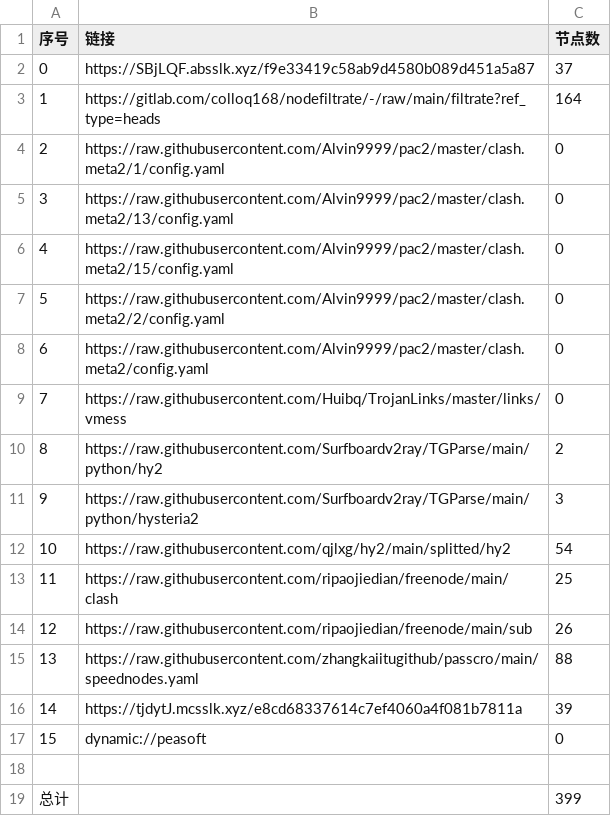
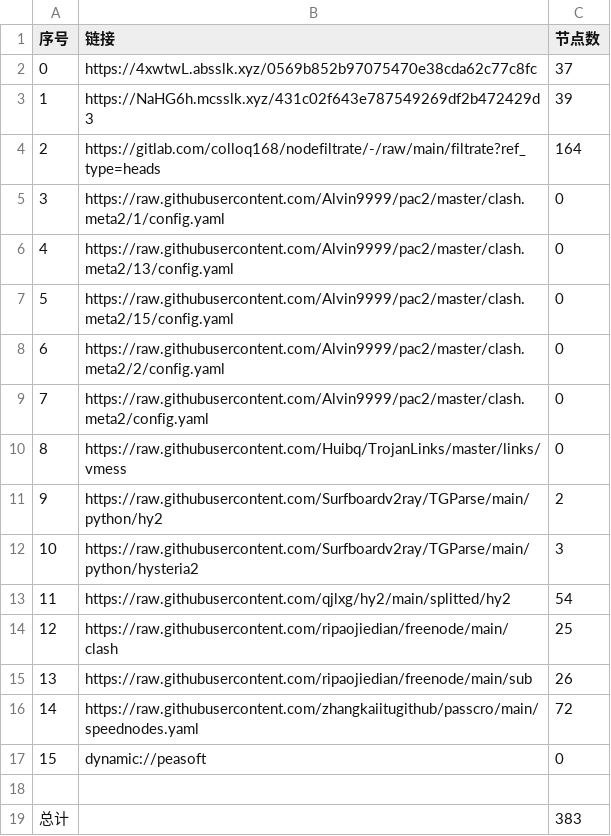
Before and after one commit to aee1996a/NoMoreWalls, a CSV file: list_result.csv, drawn as a sheet; removed rows and columns are numbered as before the commit, all else as after; the diff names each change by its address in the sheet, - before the commit and + after, or states it on an @@ line.

```diff
--- a/list_result.csv
+++ b/list_result.csv
-B2 (链接): https://SBjLQF.absslk.xyz/f9e33419c58ab9d4580b089d451a5a87
+B2 (链接): https://4xwtwL.absslk.xyz/0569b852b97075470e38cda62c77c8fc
+row 3: 1 | https://NaHG6h.mcsslk.xyz/431c02f643e787549269df2b472429d3 | 39
@@ column A (序号) renumbered between rows 4 and 16 @@
-C16 (节点数): 88
+C16 (节点数): 72
-row 16: 14 | https://tjdytJ.mcsslk.xyz/e8cd68337614c7ef4060a4f081b7811a | 39
-C19 (节点数): 399
+C19 (节点数): 383
```
Also changed, not shown: 31 other files.
